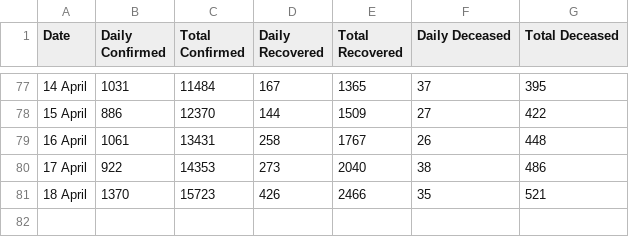
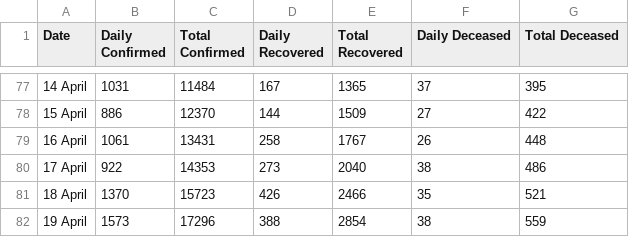
Before and after one commit to shuklaayush/api, a CSV file: csv/2020-04-19/case_time_series.csv, drawn as a sheet; only a part is shown, gaps mark what is left out.

```diff
--- a/csv/2020-04-19/case_time_series.csv
+++ b/csv/2020-04-19/case_time_series.csv
@@ -81 +81,2 @@ Date,Daily Confirmed,Total Confirmed,Daily Recovered,Total Recovered,Daily Decea
 18 April ,1370,15723,426,2466,35,521
+19 April ,1573,17296,388,2854,38,559
```
Also changed, not shown: csv/2020-04-19/statewise_tested_numbers_data.csv, csv/latest/case_time_series.csv, 3 other files.
